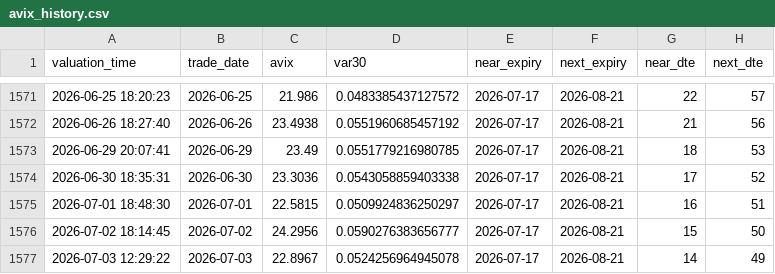
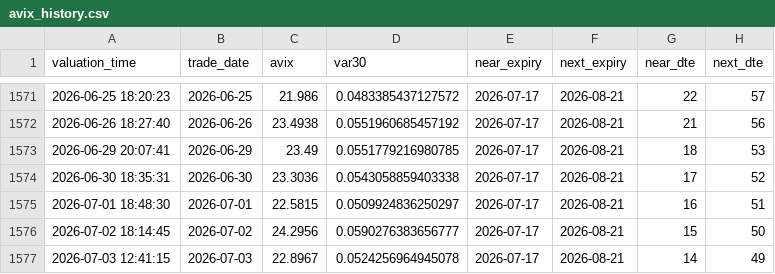
Before and after one commit to AmineSeRaFimmm/a-share-five-layer-pwa, a CSV file: data/avix/avix_history.csv, drawn as a sheet; only a part is shown, gaps mark what is left out; the diff names each change by its address in the sheet, - before the commit and + after, or states it on an @@ line.

```diff
--- a/data/avix/avix_history.csv
+++ b/data/avix/avix_history.csv
-A1577 (valuation_time): 2026-07-03 12:29:22
+A1577 (valuation_time): 2026-07-03 12:41:15
```
Also changed, not shown: data/avix_300_close_mid.csv, data/avix_chain_snapshots.csv, 1 other file.
